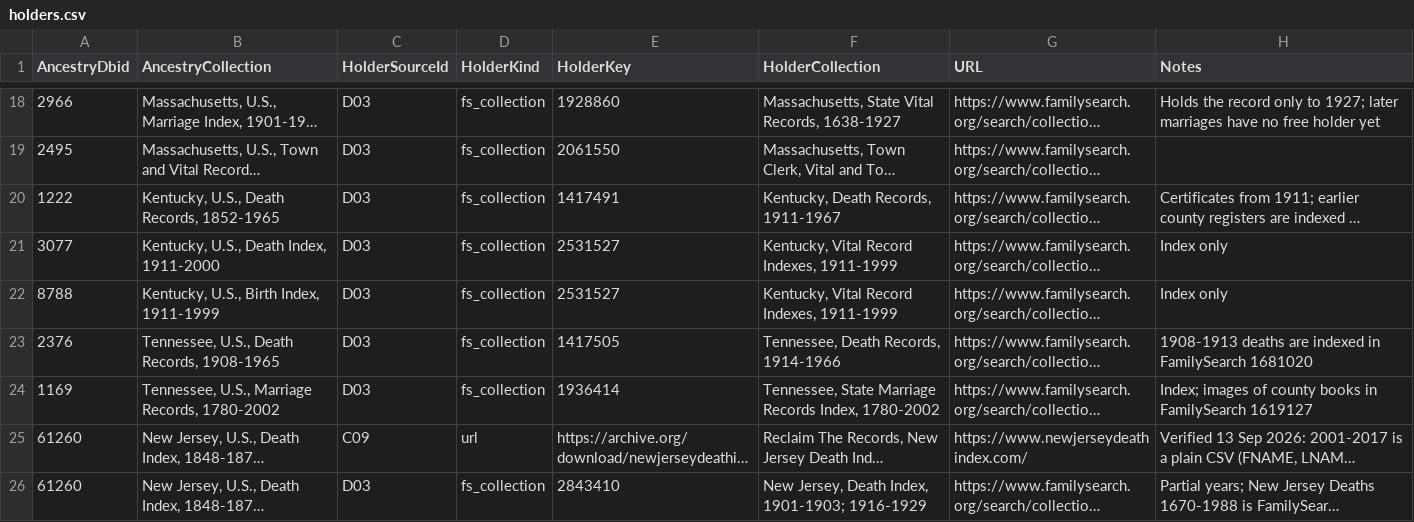
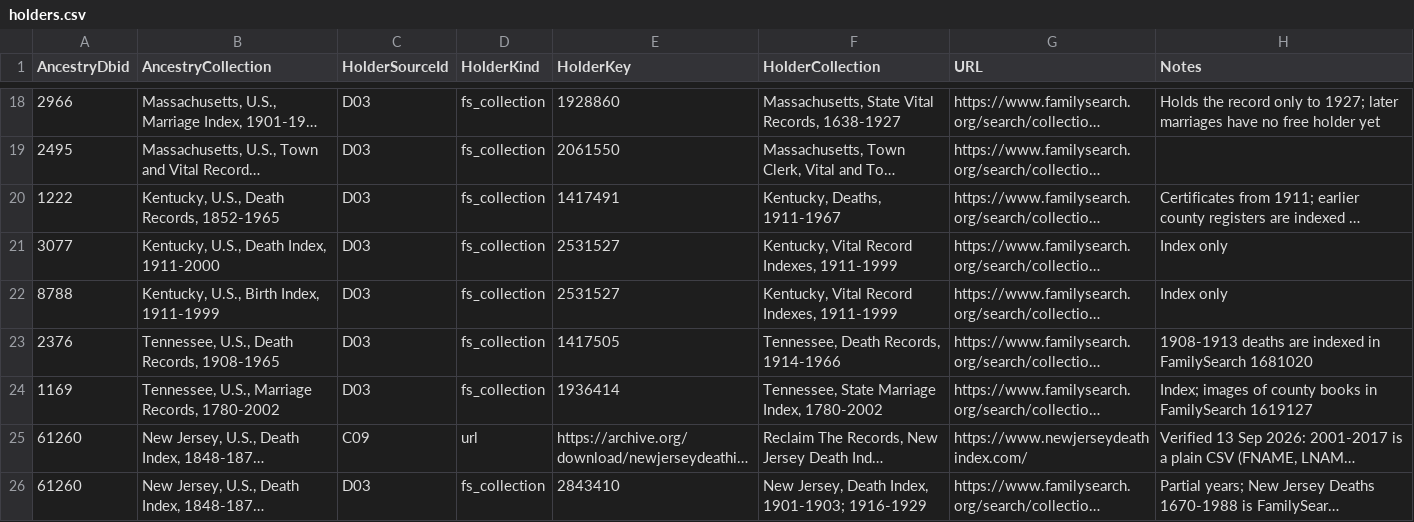
Before and after one commit to mufon609/Claude_the_Genealogist-OSINT, a CSV file: data/holders.csv, drawn as a sheet; only a part is shown, gaps mark what is left out; long unchanged cells end in …; the diff names each change by its address in the sheet, - before the commit and + after, or states it on an @@ line.

```diff
--- a/data/holders.csv
+++ b/data/holders.csv
-F20 (HolderCollection): Kentucky, Death Records, 1911-1967
+F20 (HolderCollection): Kentucky, Deaths, 1911-1967
-F24 (HolderCollection): …State Marriage Records Index, 1780-2002
+F24 (HolderCollection): …State Marriage Index, 1780-2002
```
Also changed, not shown: 2 other files.
